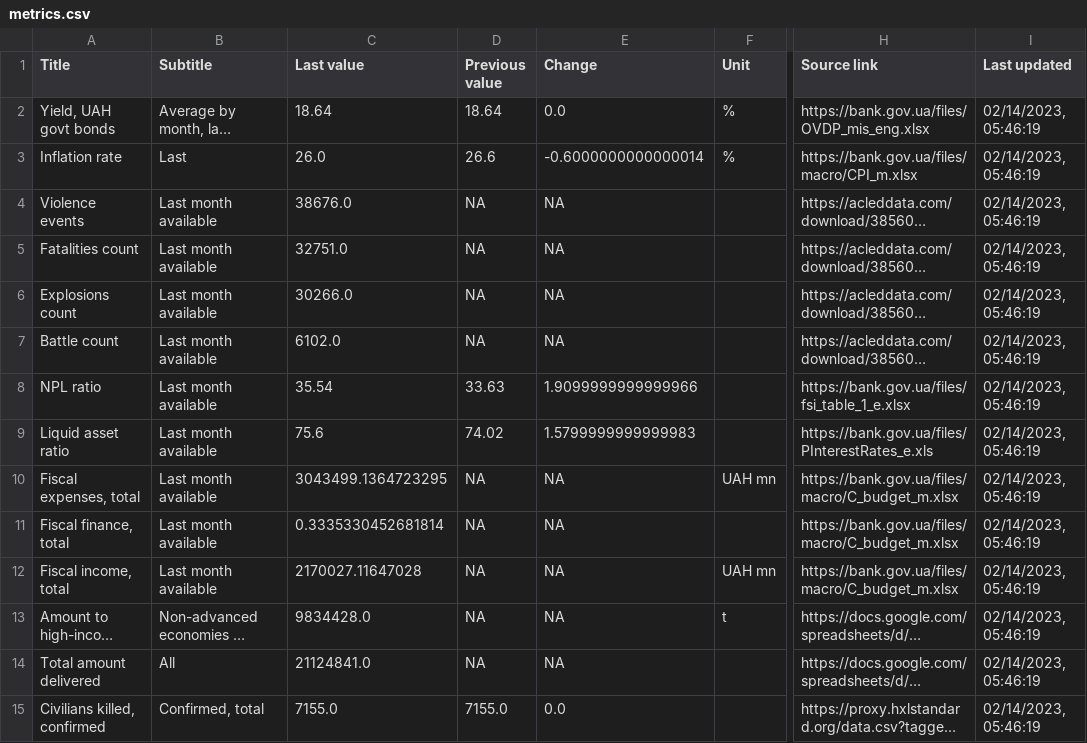
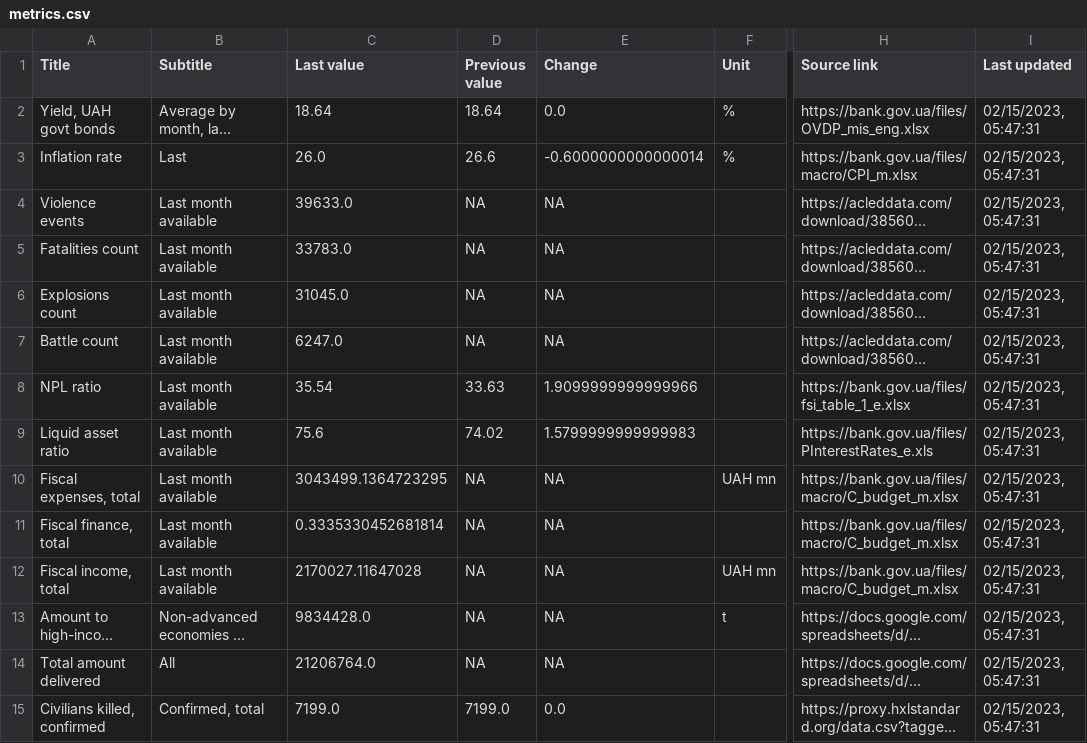
Before and after one commit to artkochnev/ukraine_dashboard, a CSV file: assets/metrics.csv, drawn as a sheet; only a part is shown, gaps mark what is left out; long unchanged cells end in …; the diff covers the shown part only; the diff names each change by its address in the sheet, - before the commit and + after, or states it on an @@ line.

```diff
--- a/assets/metrics.csv
+++ b/assets/metrics.csv
-I2:I15 (Last updated): 02/14/2023, 05:46:19
+I2:I15 (Last updated): 02/15/2023, 05:47:31
-C4 (Last value): 38676.0
+C4 (Last value): 39633.0
-C5 (Last value): 32751.0
+C5 (Last value): 33783.0
-C6 (Last value): 30266.0
+C6 (Last value): 31045.0
-C7 (Last value): 6102.0
+C7 (Last value): 6247.0
-C14 (Last value): 21124841.0
+C14 (Last value): 21206764.0
-C15 (Last value): 7155.0
+C15 (Last value): 7199.0
-D15 (Previous value): 7155.0
+D15 (Previous value): 7199.0
```
Also changed, not shown: 20 edited cells elsewhere in this file.
